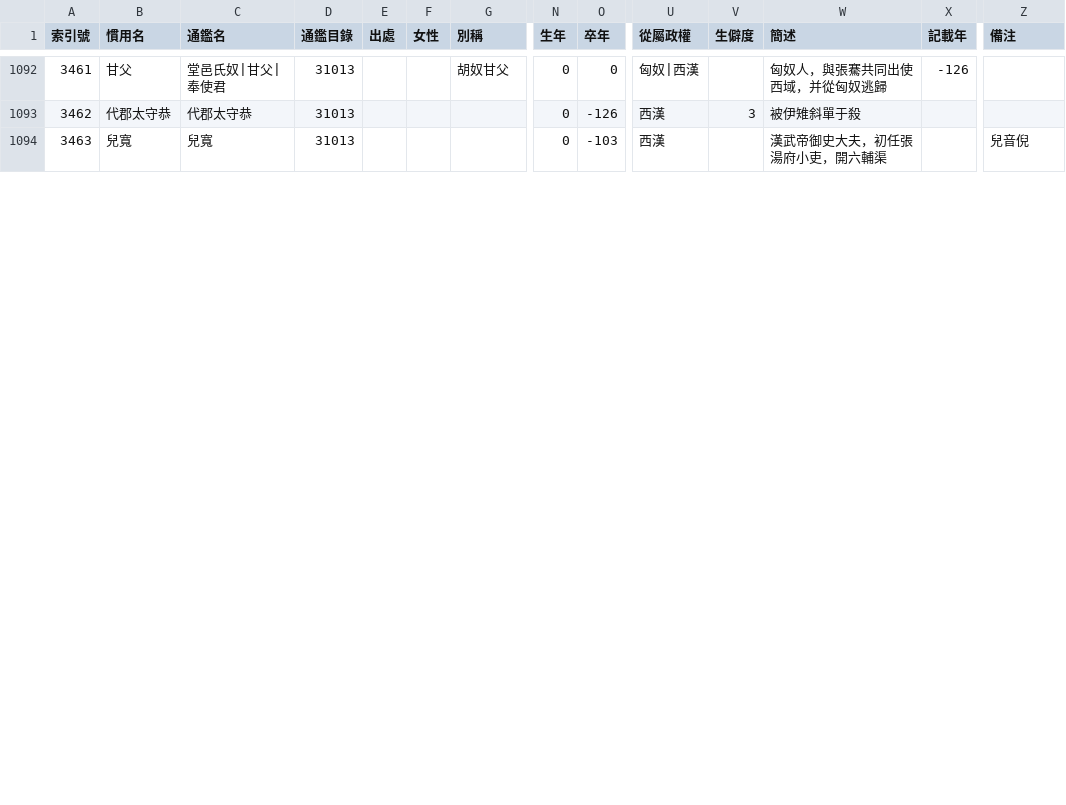
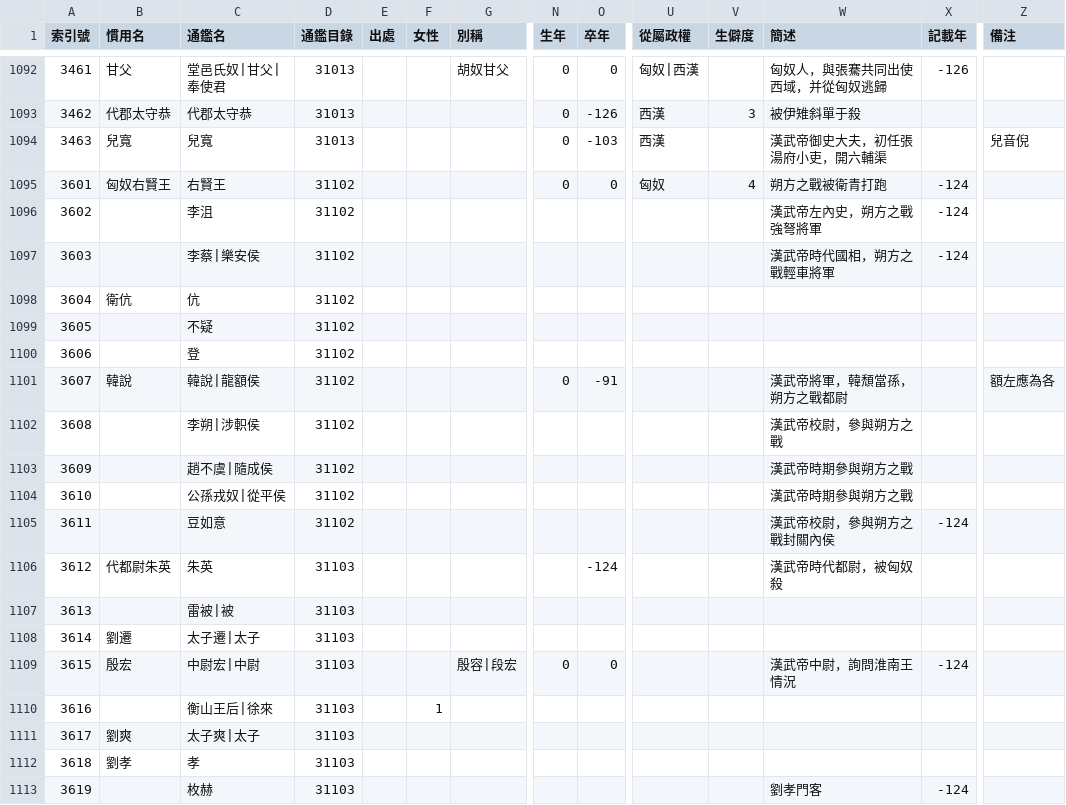
Before and after one commit to gamefang/zizhitongjian, a CSV file: 主要數據/人物總表.csv, drawn as a sheet; only a part is shown, gaps mark what is left out; rows hold the shown columns only; the diff covers the shown part only; the diff names each change by its address in the sheet, - before the commit and + after, or states it on an @@ line.

```diff
--- a/主要數據/人物總表.csv
+++ b/主要數據/人物總表.csv
+row 1095: 3601 | 匈奴右賢王 | 右賢王 | 31102 |  |  |  | 0 | 0 | 匈奴 | 4 | 朔方之戰被衛青打跑 | -124
+row 1096: 3602 |  | 李沮 | 31102 |  |  |  |  |  |  |  | 漢武帝左內史，朔方之戰強弩將軍 | -124
+row 1097: 3603 |  | 李蔡|樂安侯 | 31102 |  |  |  |  |  |  |  | 漢武帝時代國相，朔方之戰輕車將軍 | -124
+row 1098: 3604 | 衛伉 | 伉 | 31102
+row 1099: 3605 |  | 不疑 | 31102
+row 1100: 3606 |  | 登 | 31102
+row 1101: 3607 | 韓說 | 韓說|龍額侯 | 31102 |  |  |  | 0 | -91 |  |  | 漢武帝將軍，韓頹當孫，朔方之戰都尉 |  | 額左應為各
+row 1102: 3608 |  | 李朔|涉軹侯 | 31102 |  |  |  |  |  |  |  | 漢武帝校尉，參與朔方之戰
+row 1103: 3609 |  | 趙不虞|隨成侯 | 31102 |  |  |  |  |  |  |  | 漢武帝時期參與朔方之戰
+row 1104: 3610 |  | 公孫戎奴|從平侯 | 31102 |  |  |  |  |  |  |  | 漢武帝時期參與朔方之戰
+row 1105: 3611 |  | 豆如意 | 31102 |  |  |  |  |  |  |  | 漢武帝校尉，參與朔方之戰封關內侯 | -124
+row 1106: 3612 | 代都尉朱英 | 朱英 | 31103 |  |  |  |  | -124 |  |  | 漢武帝時代都尉，被匈奴殺
+row 1107: 3613 |  | 雷被|被 | 31103
+row 1108: 3614 | 劉遷 | 太子遷|太子 | 31103
+row 1109: 3615 | 殷宏 | 中尉宏|中尉 | 31103 |  |  | 殷容|段宏 | 0 | 0 |  |  | 漢武帝中尉，詢問淮南王情況 | -124
+row 1110: 3616 |  | 衡山王后|徐來 | 31103 |  | 1
+row 1111: 3617 | 劉爽 | 太子爽|太子 | 31103
+row 1112: 3618 | 劉孝 | 孝 | 31103
+row 1113: 3619 |  | 枚赫 | 31103 |  |  |  |  |  |  |  | 劉孝門客 | -124
```
Also changed, not shown: 12 added rows, 1 removed row, 16 edited cells and row numbers in column A elsewhere in this file, 1 other file.
